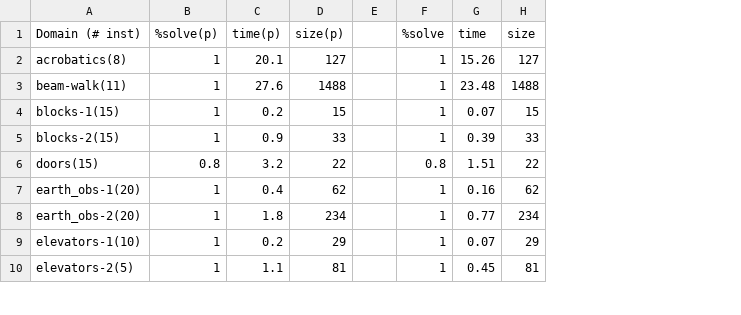
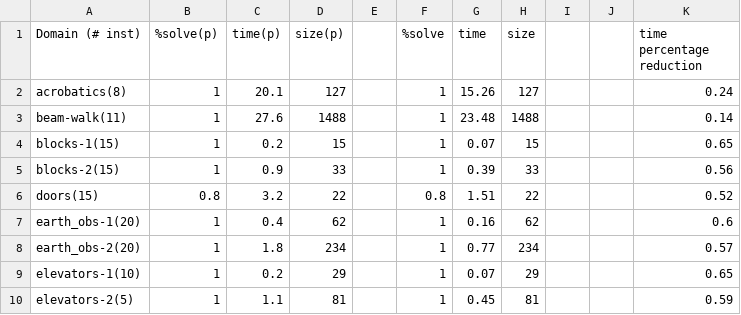
Before and after one commit to zbmsnj1/Planner-Carrier, a CSV file: Experiment/PRP/data_graph/prpData_paper.csv, drawn as a sheet; only a part is shown; the diff names each change by its address in the sheet, - before the commit and + after, or states it on an @@ line.

Commit message:
update a graph

```diff
--- a/Experiment/PRP/data_graph/prpData_paper.csv
+++ b/Experiment/PRP/data_graph/prpData_paper.csv
+column I, empty
+column J, empty
+column K (time percentage reduction), rows 2-10: 0.24 | 0.14 | 0.65 | 0.56 | 0.52 | 0.6 | 0.57 | 0.65 | 0.59
```
Also changed, not shown: 2 other files.
